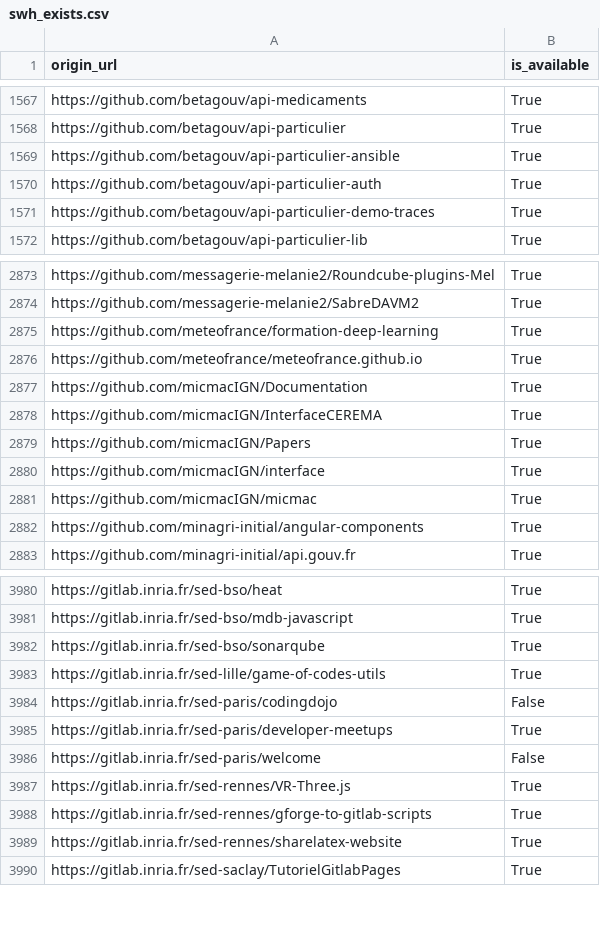
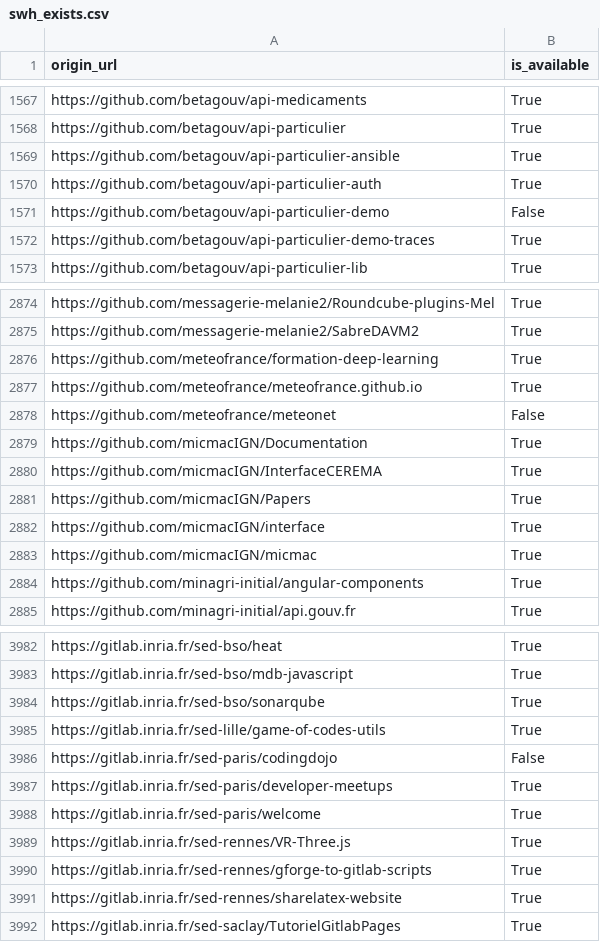
Before and after one commit to etalab/data-codes-sources-fr, a CSV file: data/swh_exists.csv, drawn as a sheet; only a part is shown, gaps mark what is left out.

Commit message:
New data at 2020-01-28T19:33:23Z [ci skip]

```diff
--- a/data/swh_exists.csv
+++ b/data/swh_exists.csv
@@ -1570,2 +1570,3 @@ https://github.com/betagouv/api-particulier-ansible,True
 https://github.com/betagouv/api-particulier-auth,True
+https://github.com/betagouv/api-particulier-demo,False
 https://github.com/betagouv/api-particulier-demo-traces,True
@@ -2876,2 +2877,3 @@ https://github.com/meteofrance/formation-deep-learning,True
 https://github.com/meteofrance/meteofrance.github.io,True
+https://github.com/meteofrance/meteonet,False
 https://github.com/micmacIGN/Documentation,True
@@ -3985,3 +3987,3 @@ https://gitlab.inria.fr/sed-paris/codingdojo,False
 https://gitlab.inria.fr/sed-paris/developer-meetups,True
-https://gitlab.inria.fr/sed-paris/welcome,False
+https://gitlab.inria.fr/sed-paris/welcome,True
 https://gitlab.inria.fr/sed-rennes/VR-Three.js,True
```
Also changed, not shown: data/organisations/csv/all.csv, 4 other files.
